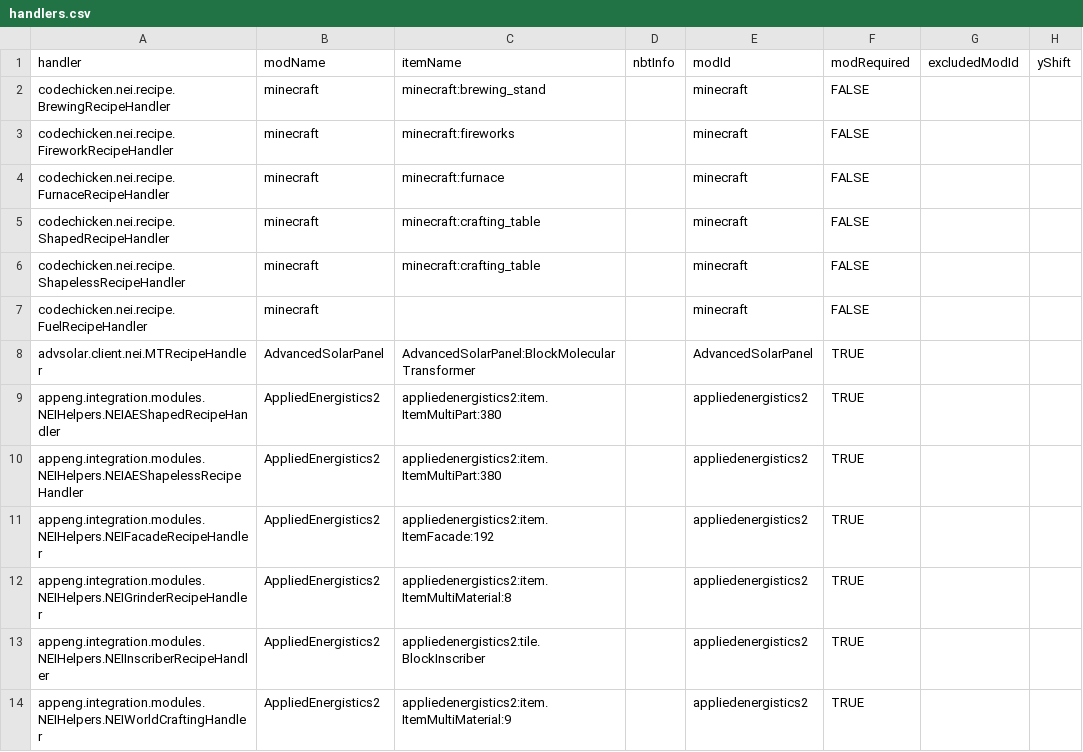
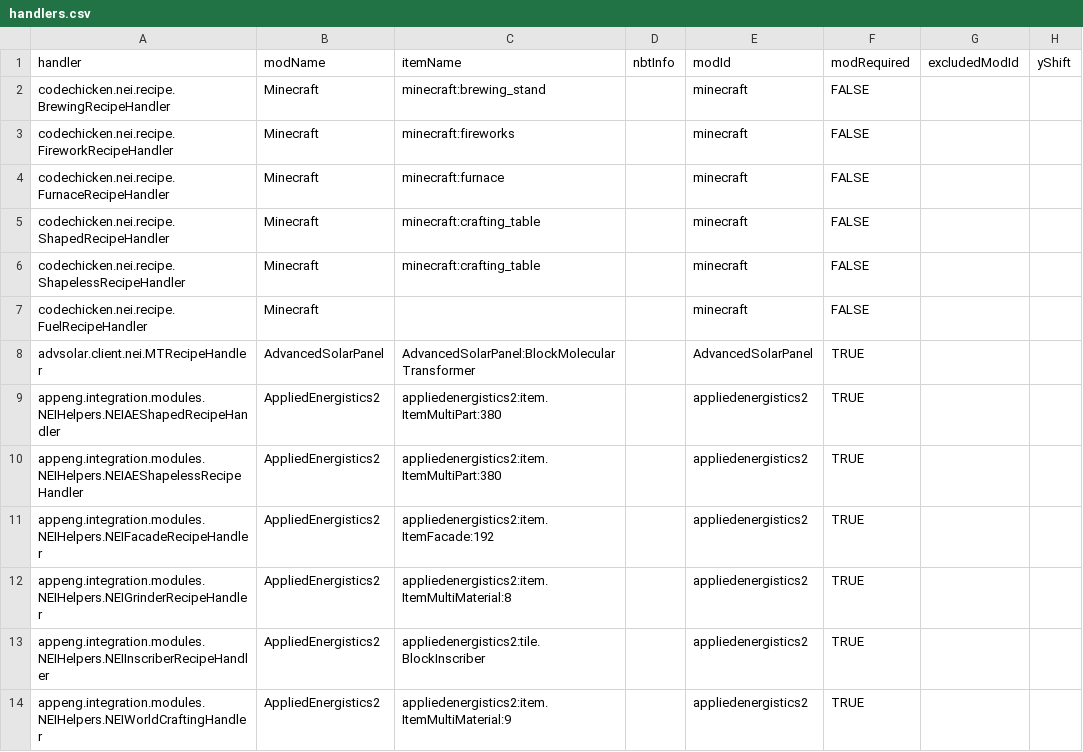
Before and after one commit to TeloDev/Telomerase, a CSV file: config/NEI/handlers.csv, drawn as a sheet; only a part is shown; the diff names each change by its address in the sheet, - before the commit and + after, or states it on an @@ line.

Commit message:
Update handlers.csv

```diff
--- a/config/NEI/handlers.csv
+++ b/config/NEI/handlers.csv
-B2:B7 (modName): minecraft
+B2:B7 (modName): Minecraft
```
